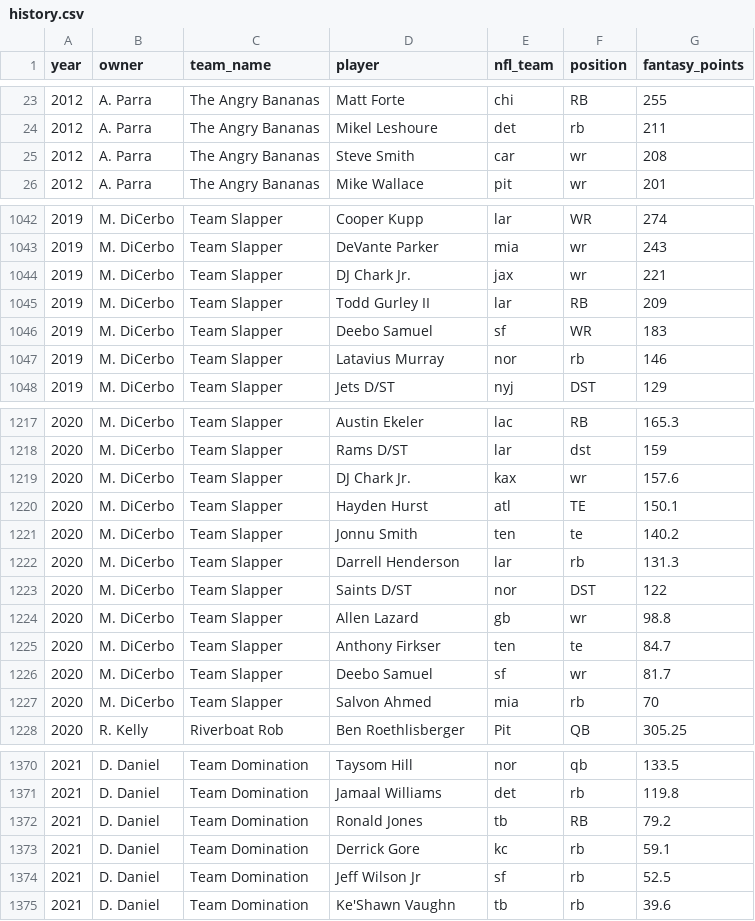
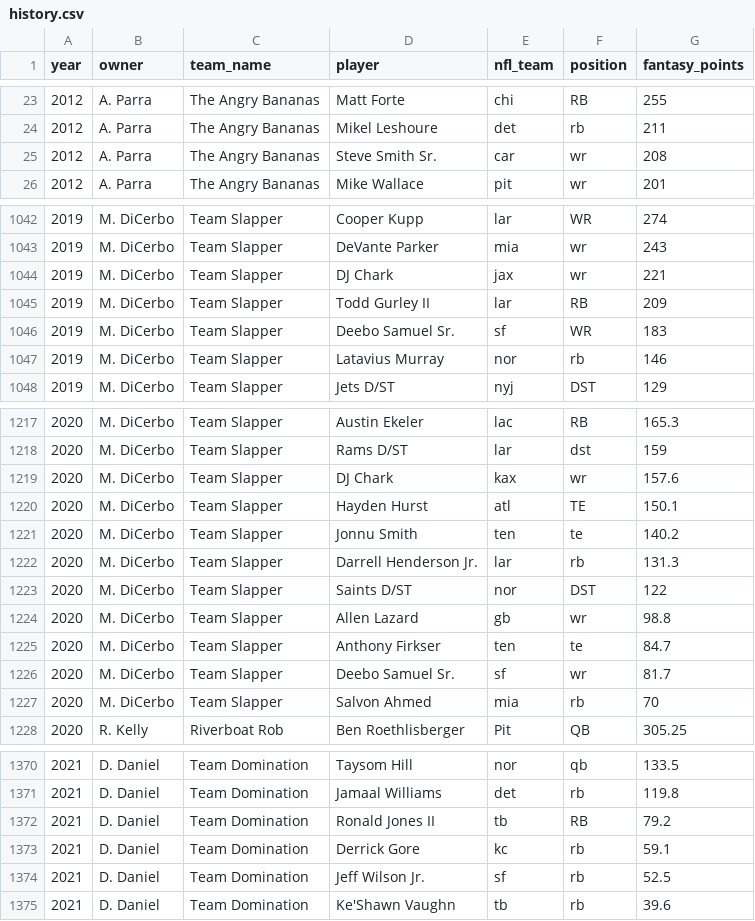
Before and after one commit to 609ffl/fantasy-site-starter, a CSV file: data/history.csv, drawn as a sheet; only a part is shown, gaps mark what is left out; the diff covers the shown part only.

Commit message:
Update CSV

```diff
--- a/data/history.csv
+++ b/data/history.csv
@@ -24,3 +24,3 @@ year,owner,team_name,player,nfl_team,position,fantasy_points
 2012,A. Parra,The Angry Bananas,Mikel Leshoure,det,rb,211
-2012,A. Parra,The Angry Bananas,Steve Smith,car,wr,208
+2012,A. Parra,The Angry Bananas,Steve Smith Sr.,car,wr,208
 2012,A. Parra,The Angry Bananas,Mike Wallace,pit,wr,201
@@ -1043,2 +1043,2 @@ year,owner,team_name,player,nfl_team,position,fantasy_points
 2019,M. DiCerbo,Team Slapper,DeVante Parker  ,mia,wr,243
-2019,M. DiCerbo,Team Slapper,DJ Chark   Jr.,jax,wr,221
+2019,M. DiCerbo,Team Slapper,DJ Chark,jax,wr,221
@@ -1046,2 +1046,2 @@ year,owner,team_name,player,nfl_team,position,fantasy_points
-2019,M. DiCerbo,Team Slapper,Deebo Samuel  ,sf,WR,183
+2019,M. DiCerbo,Team Slapper,Deebo Samuel Sr.,sf,WR,183
 2019,M. DiCerbo,Team Slapper,Latavius Murray ,nor,rb,146
@@ -1218,6 +1218,6 @@ year,owner,team_name,player,nfl_team,position,fantasy_points
 2020,M. DiCerbo,Team Slapper,Rams D/ST ,lar,dst,159
-2020,M. DiCerbo,Team Slapper,DJ Chark   Jr.,kax,wr,157.6
+2020,M. DiCerbo,Team Slapper,DJ Chark,kax,wr,157.6
 2020,M. DiCerbo,Team Slapper,Hayden Hurst  ,atl,TE,150.1
 2020,M. DiCerbo,Team Slapper,Jonnu Smith  ,ten,te,140.2
-2020,M. DiCerbo,Team Slapper,Darrell Henderson  ,lar,rb,131.3
+2020,M. DiCerbo,Team Slapper,Darrell Henderson Jr.,lar,rb,131.3
 2020,M. DiCerbo,Team Slapper,Saints D/ST,nor,DST,122
@@ -1225,3 +1225,3 @@ year,owner,team_name,player,nfl_team,position,fantasy_points
 2020,M. DiCerbo,Team Slapper,Anthony Firkser  ,ten,te,84.7
-2020,M. DiCerbo,Team Slapper,Deebo Samuel ,sf,wr,81.7
+2020,M. DiCerbo,Team Slapper,Deebo Samuel Sr.,sf,wr,81.7
 2020,M. DiCerbo,Team Slapper,Salvon Ahmed  ,mia,rb,70
@@ -1371,5 +1371,5 @@ year,owner,team_name,player,nfl_team,position,fantasy_points
 2021,D. Daniel,Team Domination ,Jamaal Williams ,det,rb,119.8
-2021,D. Daniel,Team Domination ,Ronald Jones  ,tb,RB,79.2
+2021,D. Daniel,Team Domination ,Ronald Jones II,tb,RB,79.2
 2021,D. Daniel,Team Domination ,Derrick Gore ,kc,rb,59.1
-2021,D. Daniel,Team Domination ,Jeff Wilson   Jr,sf,rb,52.5
+2021,D. Daniel,Team Domination ,Jeff Wilson Jr.,sf,rb,52.5
 2021,D. Daniel,Team Domination ,Ke'Shawn Vaughn ,tb,rb,39.6
```
Also changed, not shown: 18 edited cells elsewhere in this file.
